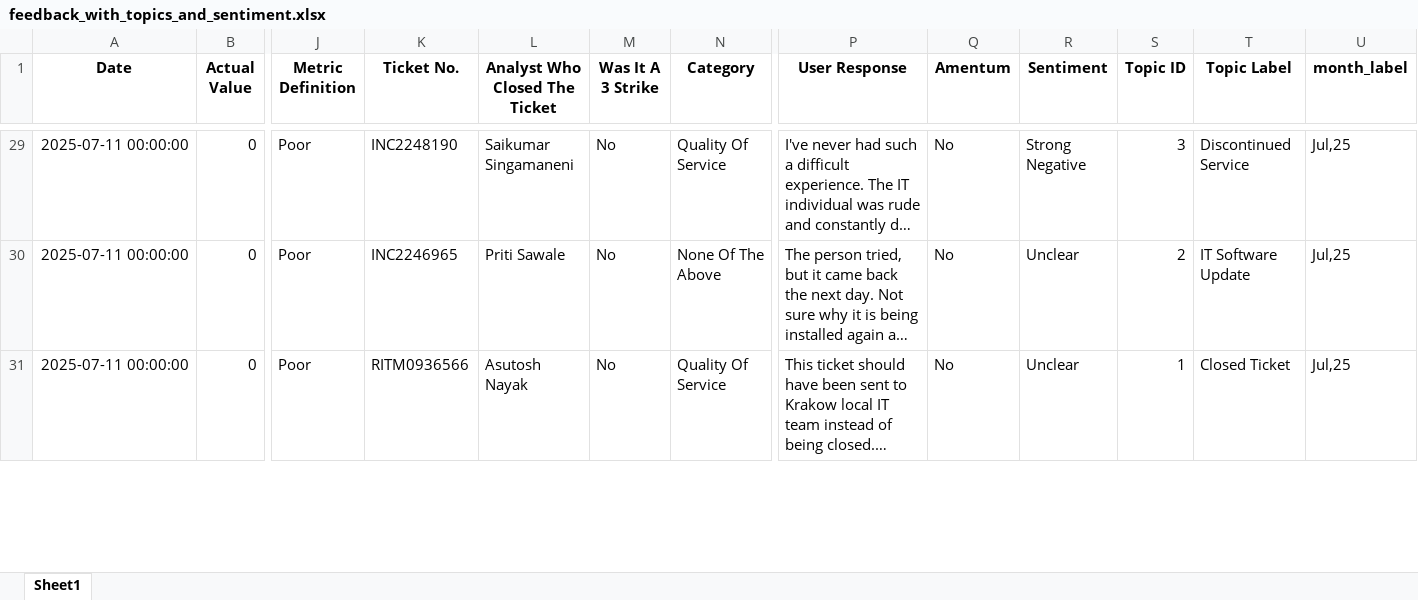
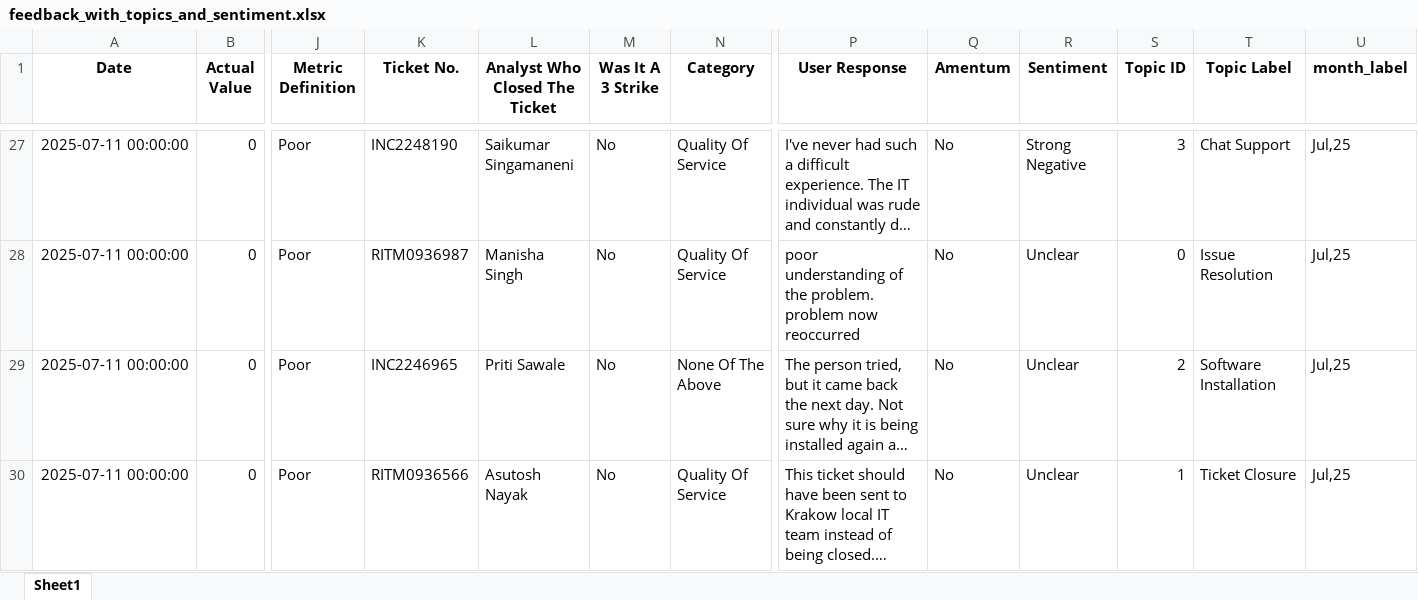
Before and after one commit to pkwissen/ticket-feedback-dashboard, an Excel workbook: processed_output/feedback_with_topics_and_sentiment.xlsx, sheet Sheet1, drawn as a sheet; only a part is shown, gaps mark what is left out; long unchanged cells end in …; values as stored, in another font and other column widths than the file's, no borders; addresses are those after the commit; rows hold the shown columns only; the diff covers the shown part only; the diff names each change by its address in the sheet, - before the commit and + after, or states it on an @@ line.

Commit message:
updated topic

```diff
--- a/processed_output/feedback_with_topics_and_sentiment.xlsx (sheet Sheet1)
+++ b/processed_output/feedback_with_topics_and_sentiment.xlsx (sheet Sheet1)
-T27 (Topic Label): Discontinued Service
+T27 (Topic Label): Chat Support
+row 28: 2025-07-11 00:00:00 | 0 | Poor | RITM0936987 | Manisha Singh | No | Quality Of Service | poor understanding of the problem. problem now reoccurred | No | Unclear | 0 | Issue Resolution | Jul,25
-T29 (Topic Label): IT Software Update
+T29 (Topic Label): Software Installation
-T30 (Topic Label): Closed Ticket
+T30 (Topic Label): Ticket Closure
```
Also changed, not shown: other rows of this sheet, 2 other files.
